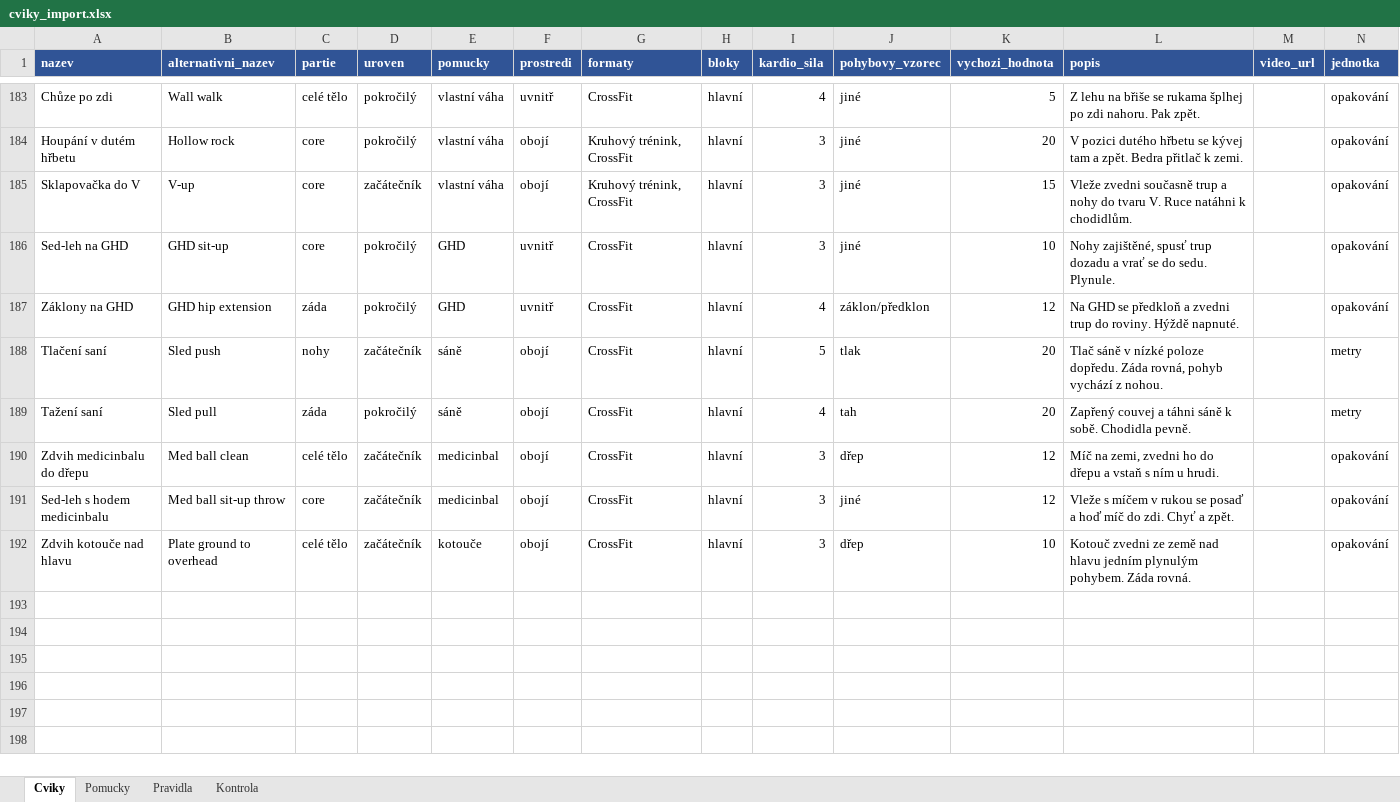
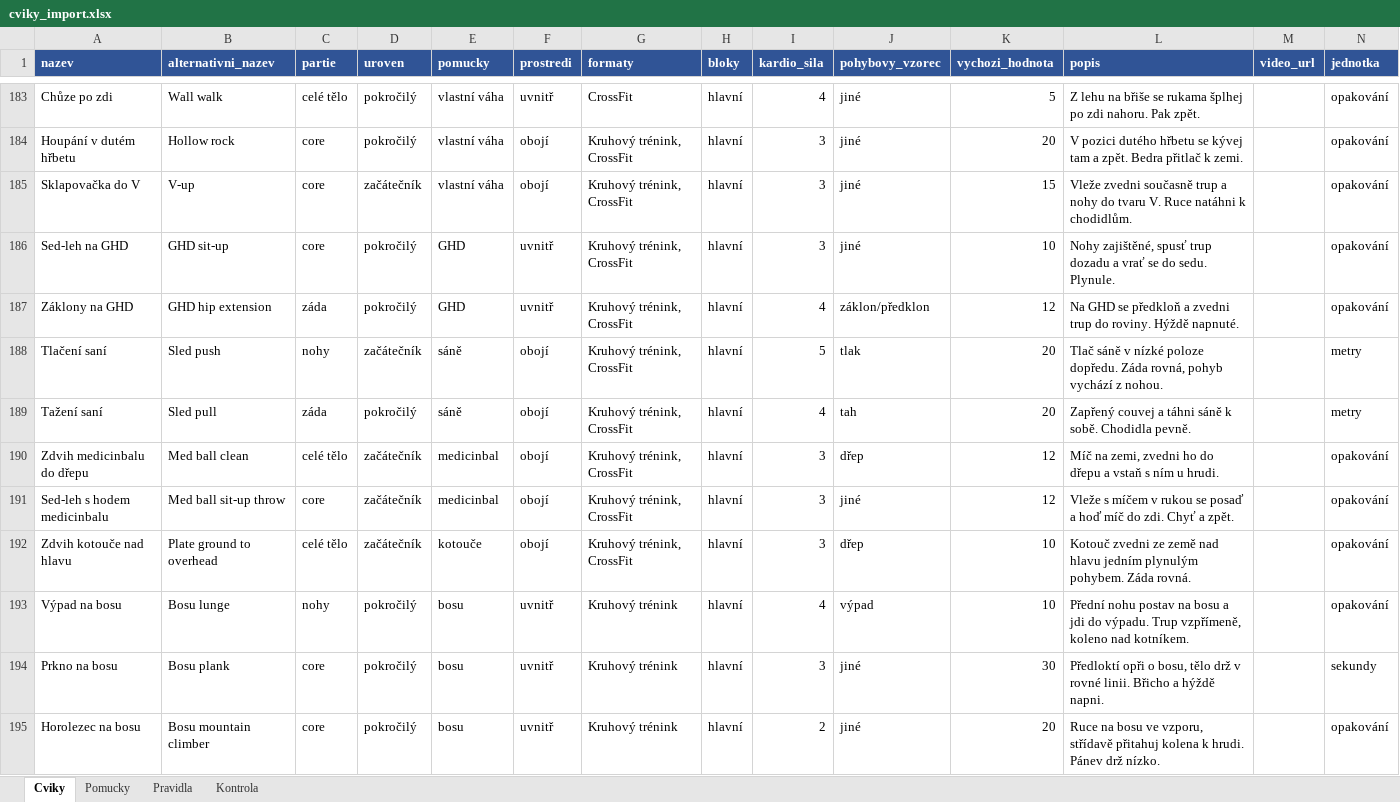
Before and after one commit to Filipisready/EFGEN, an Excel workbook: docs/cviky_import.xlsx, sheet Cviky, drawn as a sheet; only a part is shown, gaps mark what is left out; values as stored, in another font and other column widths than the file's, no borders; the diff covers the shown part only; the diff names each change by its address in the sheet, - before the commit and + after, or states it on an @@ line.

```diff
--- a/docs/cviky_import.xlsx (sheet Cviky)
+++ b/docs/cviky_import.xlsx (sheet Cviky)
-G186:G192 (formaty): CrossFit
+G186:G192 (formaty): Kruhový trénink, CrossFit
+row 193: Výpad na bosu | Bosu lunge | nohy | pokročilý | bosu | uvnitř | Kruhový trénink | hlavní | 4 | výpad | 10 | Přední nohu postav na bosu a jdi do výpadu. Trup vzpřímeně, koleno nad kotníkem. |  | opakování
+row 194: Prkno na bosu | Bosu plank | core | pokročilý | bosu | uvnitř | Kruhový trénink | hlavní | 3 | jiné | 30 | Předloktí opři o bosu, tělo drž v rovné linii. Břicho a hýždě napni. |  | sekundy
+row 195: Horolezec na bosu | Bosu mountain climber | core | pokročilý | bosu | uvnitř | Kruhový trénink | hlavní | 2 | jiné | 20 | Ruce na bosu ve vzporu, střídavě přitahuj kolena k hrudi. Pánev drž nízko. |  | opakování
```
Also changed, not shown: 24 added rows and 49 edited cells elsewhere in this sheet, sheet Pomucky, 4 other files.
